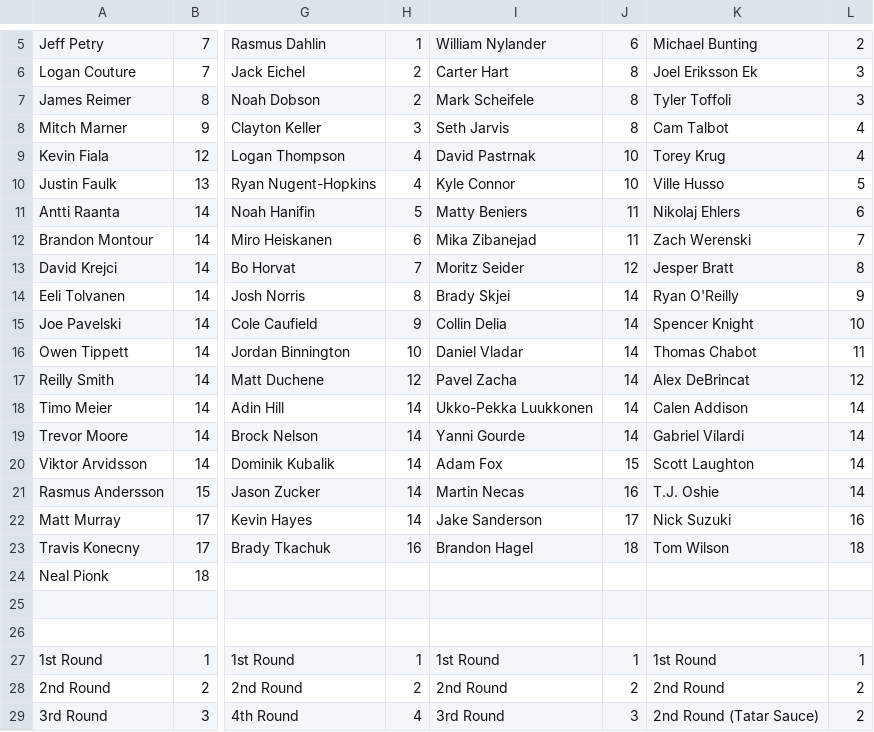
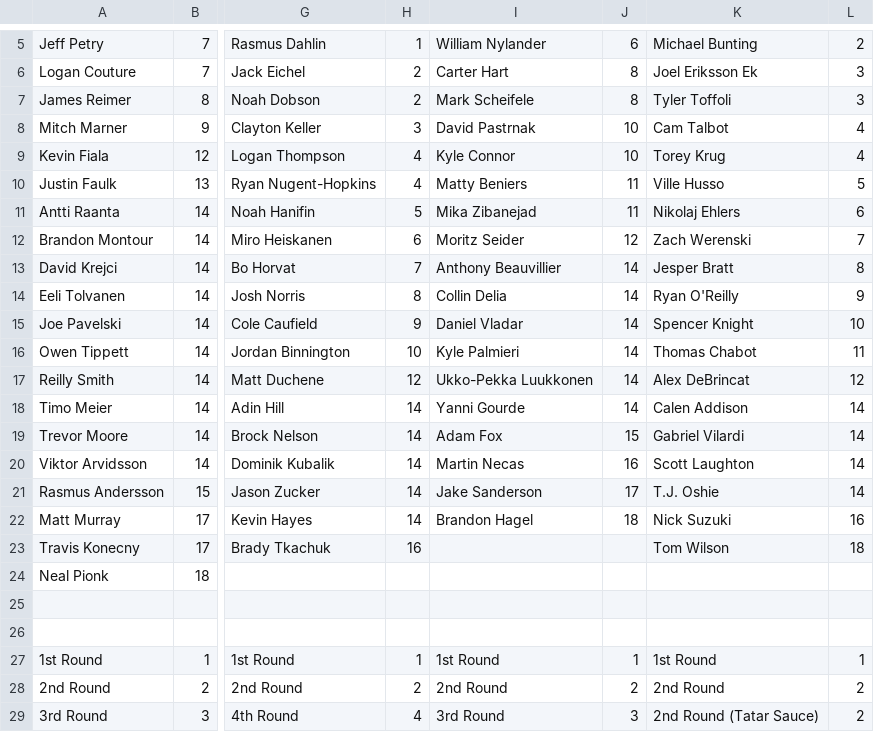
Before and after one commit to hkyplyr/keeper-league, a CSV file: docs/keeper-costs.csv, drawn as a sheet; only a part is shown, gaps mark what is left out; the diff names each change by its address in the sheet, - before the commit and + after, or states it on an @@ line.

Commit message:
Update keeper costs

```diff
--- a/docs/keeper-costs.csv
+++ b/docs/keeper-costs.csv
-I8: Seth Jarvis
+I8: David Pastrnak
-J8: 8
+J8: 10
-I9: David Pastrnak
+I9: Kyle Connor
-I10: Kyle Connor
+I10: Matty Beniers
-J10: 10
+J10: 11
-I11: Matty Beniers
+I11: Mika Zibanejad
-I12: Mika Zibanejad
+I12: Moritz Seider
-J12: 11
+J12: 12
-I13: Moritz Seider
+I13: Anthony Beauvillier
-J13: 12
+J13: 14
-I14: Brady Skjei
+I14: Collin Delia
-I15: Collin Delia
+I15: Daniel Vladar
-I16: Daniel Vladar
+I16: Kyle Palmieri
-I17: Pavel Zacha
+I17: Ukko-Pekka Luukkonen
-I18: Ukko-Pekka Luukkonen
+I18: Yanni Gourde
-I19: Yanni Gourde
+I19: Adam Fox
-J19: 14
+J19: 15
-I20: Adam Fox
+I20: Martin Necas
-J20: 15
+J20: 16
-I21: Martin Necas
+I21: Jake Sanderson
-J21: 16
+J21: 17
-I22: Jake Sanderson
+I22: Brandon Hagel
-J22: 17
+J22: 18
-I23: Brandon Hagel
+I23: (empty)
-J23: 18
+J23: (empty)
```
